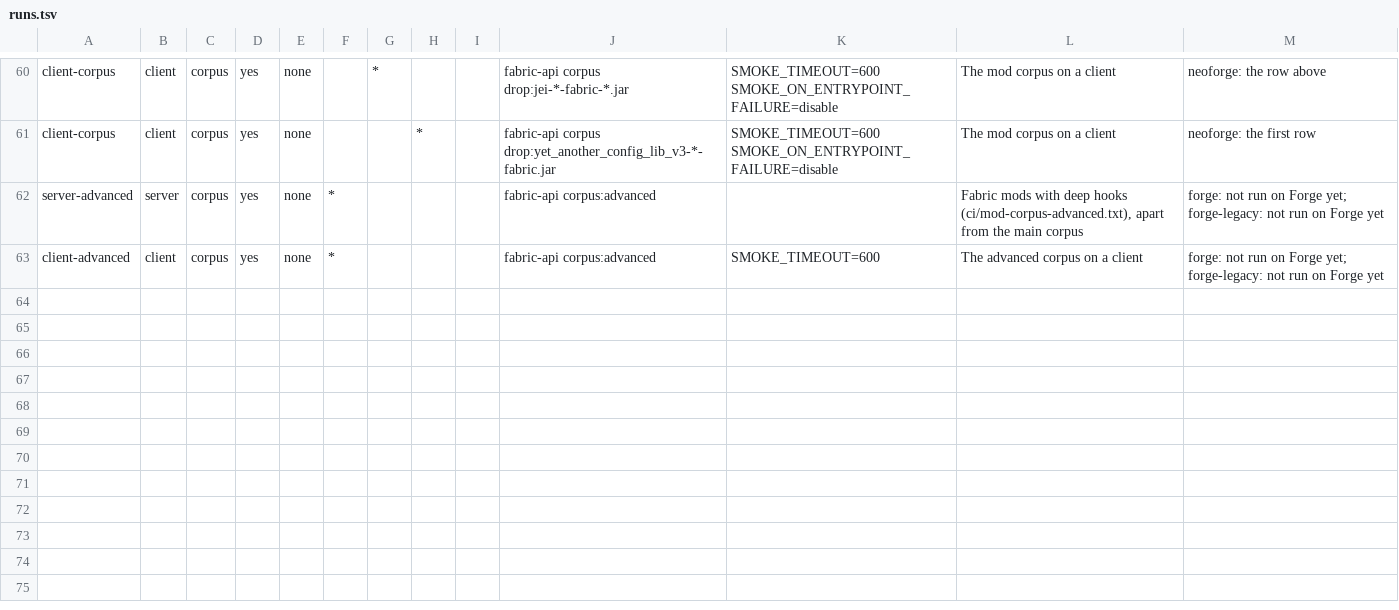
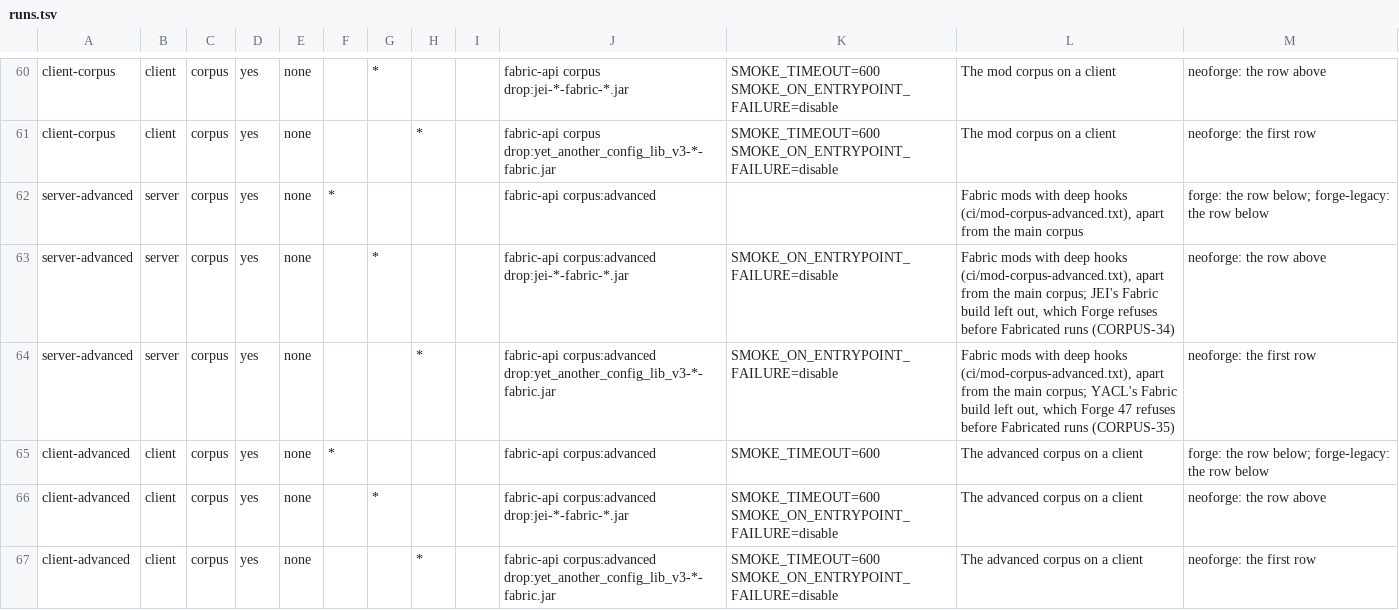
Before and after one commit to cmdralph/Fabricated, a TSV file: ci/runs.tsv, drawn as a sheet; only a part is shown, gaps mark what is left out.

```diff
--- a/ci/runs.tsv
+++ b/ci/runs.tsv
@@ -61,3 +61,7 @@ client-corpus	client	corpus	yes	none		*			fabric-api corpus drop:jei-*-fabric-*.
 client-corpus	client	corpus	yes	none			*		fabric-api corpus drop:yet_another_config_lib_v3-*-fabric.jar	SMOKE_TIMEOUT=600 SMOKE_ON_ENTRYPOINT_FAILURE=disable	The mod corpus on a client	neoforge: the first row
-server-advanced	server	corpus	yes	none	*				fabric-api corpus:advanced		Fabric mods with deep hooks (ci/mod-corpus-advanced.txt), apart from the main corpus	forge: not run on Forge yet; forge-legacy: not run on Forge yet
-client-advanced	client	corpus	yes	none	*				fabric-api corpus:advanced	SMOKE_TIMEOUT=600	The advanced corpus on a client	forge: not run on Forge yet; forge-legacy: not run on Forge yet
+server-advanced	server	corpus	yes	none	*				fabric-api corpus:advanced		Fabric mods with deep hooks (ci/mod-corpus-advanced.txt), apart from the main corpus	forge: the row below; forge-legacy: the row below
+server-advanced	server	corpus	yes	none		*			fabric-api corpus:advanced drop:jei-*-fabric-*.jar	SMOKE_ON_ENTRYPOINT_FAILURE=disable	Fabric mods with deep hooks (ci/mod-corpus-advanced.txt), apart from the main corpus; JEI's Fabric build left out, which Forge refuses before Fabricated runs (CORPUS-34)	neoforge: the row above
+server-advanced	server	corpus	yes	none			*		fabric-api corpus:advanced drop:yet_another_config_lib_v3-*-fabric.jar	SMOKE_ON_ENTRYPOINT_FAILURE=disable	Fabric mods with deep hooks (ci/mod-corpus-advanced.txt), apart from the main corpus; YACL's Fabric build left out, which Forge 47 refuses before Fabricated runs (CORPUS-35)	neoforge: the first row
+client-advanced	client	corpus	yes	none	*				fabric-api corpus:advanced	SMOKE_TIMEOUT=600	The advanced corpus on a client	forge: the row below; forge-legacy: the row below
+client-advanced	client	corpus	yes	none		*			fabric-api corpus:advanced drop:jei-*-fabric-*.jar	SMOKE_TIMEOUT=600 SMOKE_ON_ENTRYPOINT_FAILURE=disable	The advanced corpus on a client	neoforge: the row above
+client-advanced	client	corpus	yes	none			*		fabric-api corpus:advanced drop:yet_another_config_lib_v3-*-fabric.jar	SMOKE_TIMEOUT=600 SMOKE_ON_ENTRYPOINT_FAILURE=disable	The advanced corpus on a client	neoforge: the first row
```
Also changed, not shown: ci/checks.tsv, 49 other files.
